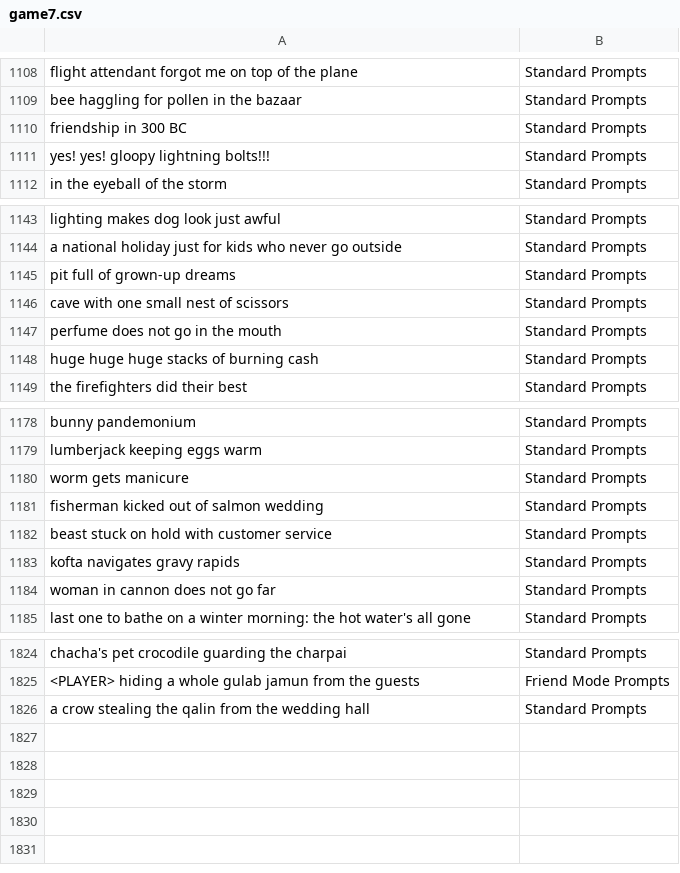
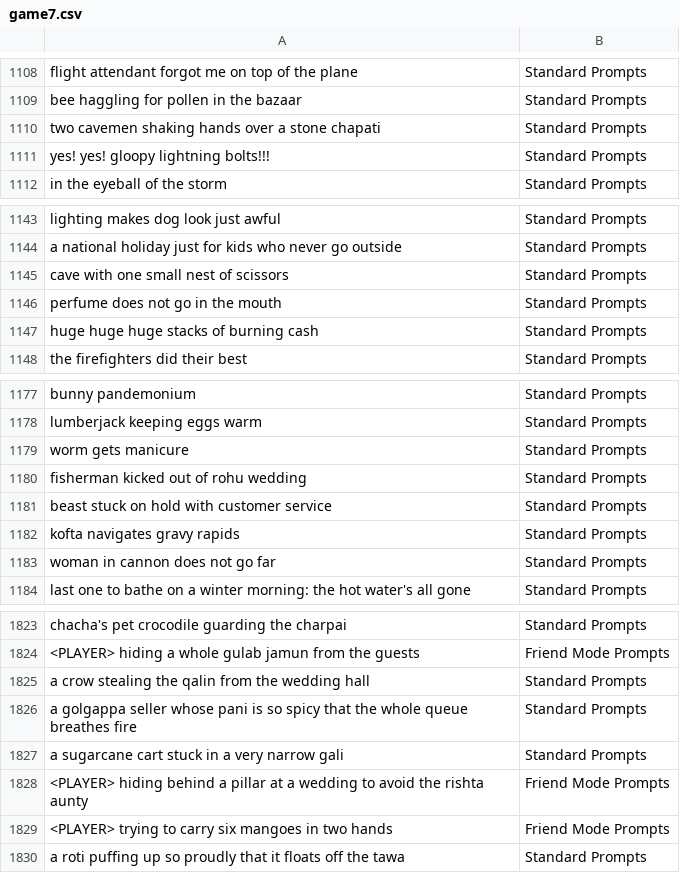
Before and after one commit to theshabab/jorbox, a CSV file: data/seed/data/game7.csv, drawn as a sheet; only a part is shown, gaps mark what is left out.

```diff
--- a/data/seed/data/game7.csv
+++ b/data/seed/data/game7.csv
@@ -1109,3 +1109,3 @@ flight attendant forgot me on top of the plane,Standard Prompts
 bee haggling for pollen in the bazaar,Standard Prompts
-friendship in 300 BC,Standard Prompts
+two cavemen shaking hands over a stone chapati,Standard Prompts
 yes! yes! gloopy lightning bolts!!!,Standard Prompts
@@ -1144,3 +1144,2 @@ lighting makes dog look just awful,Standard Prompts
 a national holiday just for kids who never go outside,Standard Prompts
-pit full of grown-up dreams,Standard Prompts
 cave with one small nest of scissors,Standard Prompts
@@ -1180,3 +1179,3 @@ lumberjack keeping eggs warm,Standard Prompts
 worm gets manicure,Standard Prompts
-fisherman kicked out of salmon wedding,Standard Prompts
+fisherman kicked out of rohu wedding,Standard Prompts
 beast stuck on hold with customer service,Standard Prompts
@@ -1826 +1825,6 @@ chacha's pet crocodile guarding the charpai,Standard Prompts
 a crow stealing the qalin from the wedding hall,Standard Prompts
+a golgappa seller whose pani is so spicy that the whole queue breathes fire,Standard Prompts
+a sugarcane cart stuck in a very narrow gali,Standard Prompts
+<PLAYER> hiding behind a pillar at a wedding to avoid the rishta aunty,Friend Mode Prompts
+<PLAYER> trying to carry six mangoes in two hands,Friend Mode Prompts
+a roti puffing up so proudly that it floats off the tawa,Standard Prompts
```
Also changed, not shown: data/seed/data/game12.csv, data/seed/data/game6.csv, 5 other files.
